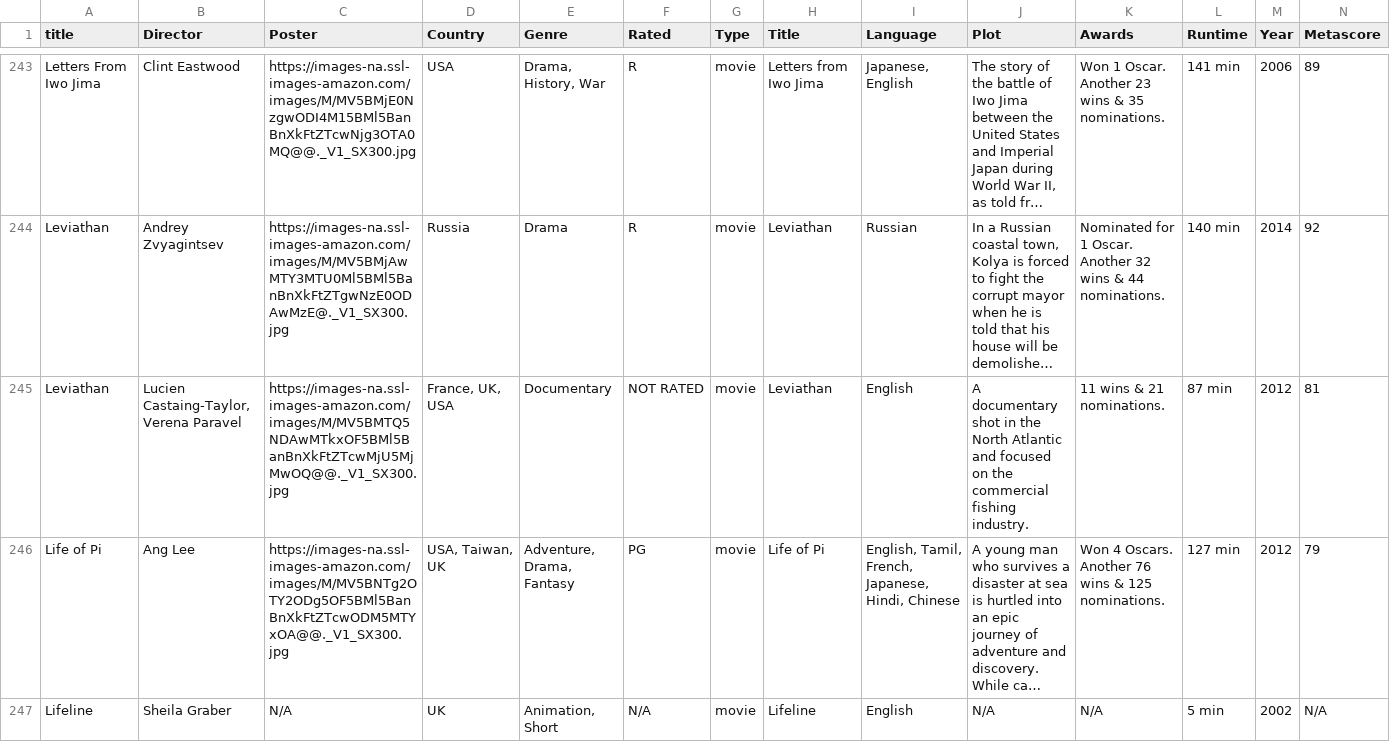
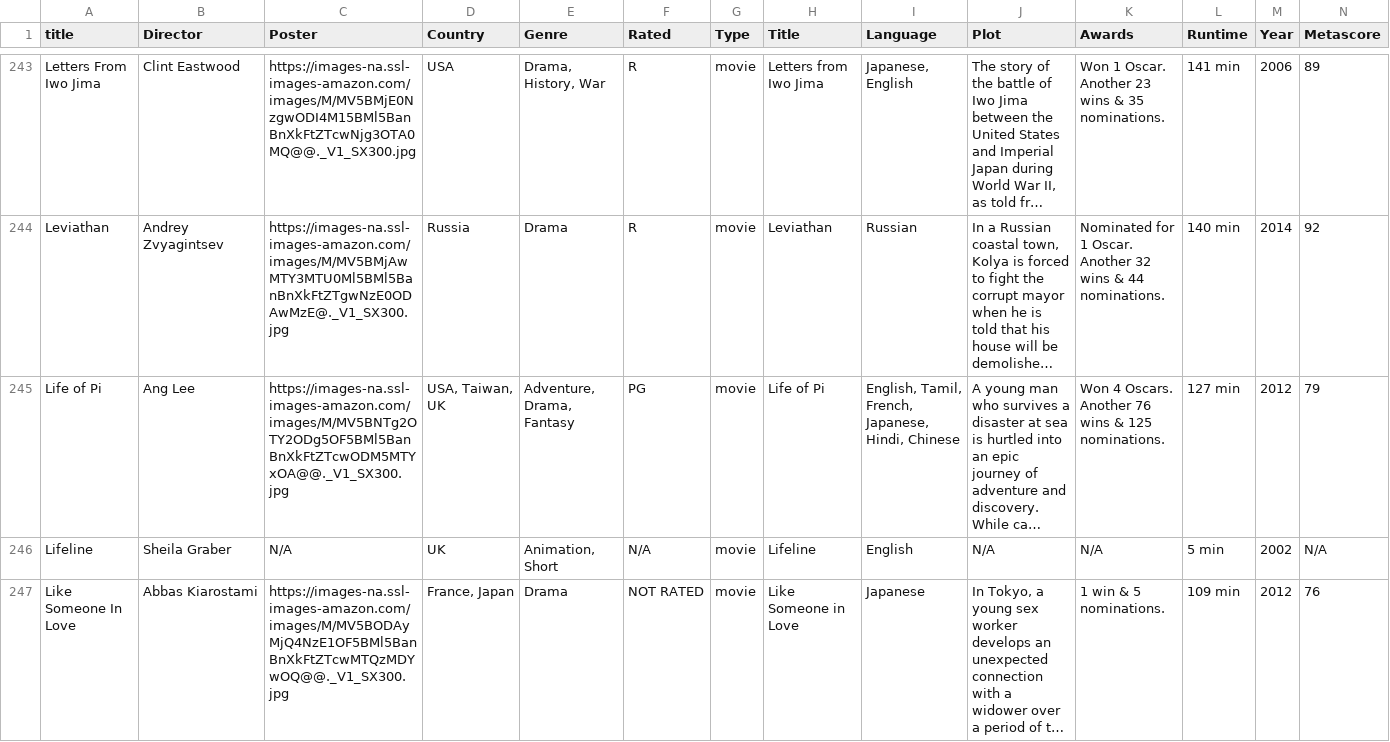
Before and after one commit to Laran38/infoVis, a TSV file: pythonProject3/Data/metadata.tsv, drawn as a sheet; only a part is shown, gaps mark what is left out; the shorter side is filled out with more unchanged rows; long unchanged cells end in …; rows hold the shown columns only; the diff names each change by its address in the sheet, - before the commit and + after, or states it on an @@ line.

```diff
--- a/pythonProject3/Data/metadata.tsv
+++ b/pythonProject3/Data/metadata.tsv
-row 245: Leviathan | Lucien Castaing-Taylor, Verena Paravel | https://images-na.ssl-images-amazon.com/images/M/MV5BMTQ5NDAwMTkxOF5BMl5BanBnXkFtZTcwMjU5MjMwOQ@@._V1_SX300.jpg | France, UK, USA | Documentary | NOT RATED | movie | Leviathan | English | A documentary shot in the North Atlantic and focused on the commercial fishing industry. | 11 wins & 21 nominations. | 87 min | 2012 | 81
```
Also changed, not shown: 8 other files.
